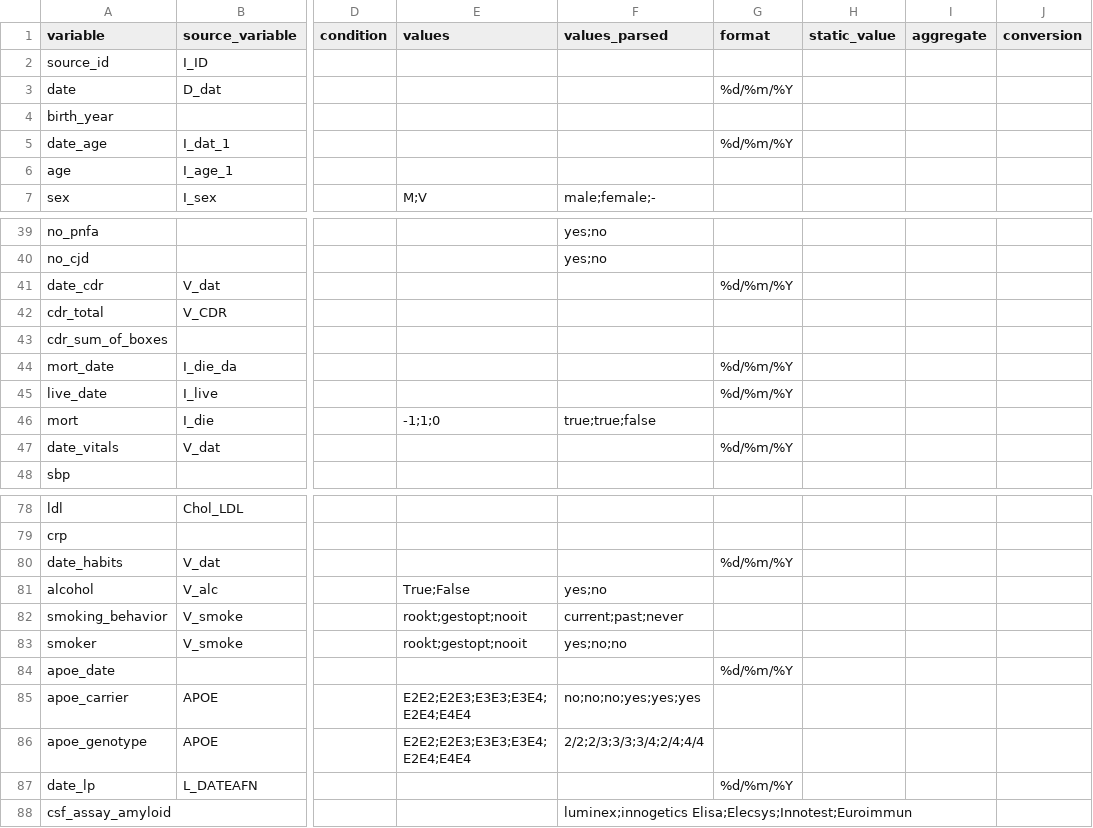
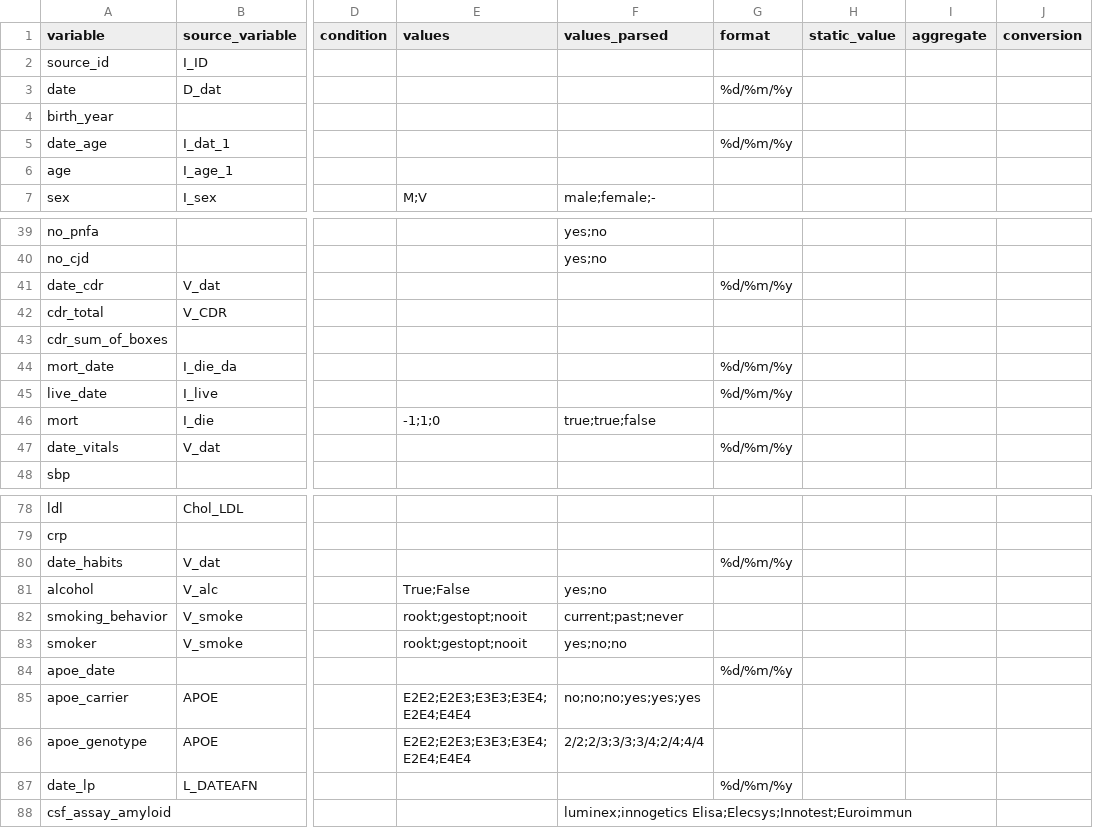
Before and after one commit to MaastrichtU-CDS/ncdc-memorabel, a CSV file: data_harmonization/ncdc_mappings/adc/source_mapping.csv, drawn as a sheet; only a part is shown, gaps mark what is left out; the diff covers the shown part only; the diff names each change by its address in the sheet, - before the commit and + after, or states it on an @@ line.

Commit message:
Update ADC mapping

```diff
--- a/data_harmonization/ncdc_mappings/adc/source_mapping.csv
+++ b/data_harmonization/ncdc_mappings/adc/source_mapping.csv
-G3 (format): %d/%m/%Y
+G3 (format): %d/%m/%y
-G5 (format): %d/%m/%Y
+G5 (format): %d/%m/%y
-G41 (format): %d/%m/%Y
+G41 (format): %d/%m/%y
-G44:G45 (format): %d/%m/%Y
+G44:G45 (format): %d/%m/%y
-G47 (format): %d/%m/%Y
+G47 (format): %d/%m/%y
-G80 (format): %d/%m/%Y
+G80 (format): %d/%m/%y
-G84 (format): %d/%m/%Y
+G84 (format): %d/%m/%y
-G87 (format): %d/%m/%Y
+G87 (format): %d/%m/%y
```
Also changed, not shown: 8 edited cells elsewhere in this file.
